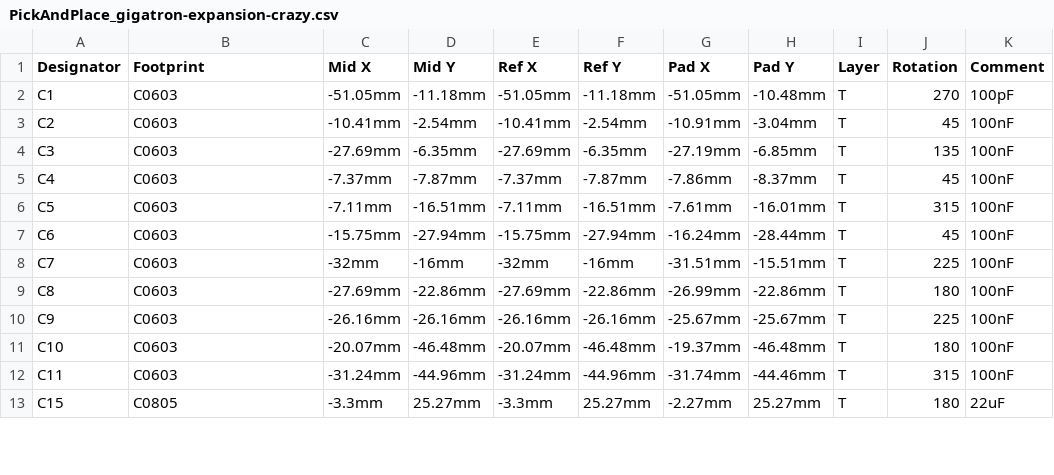
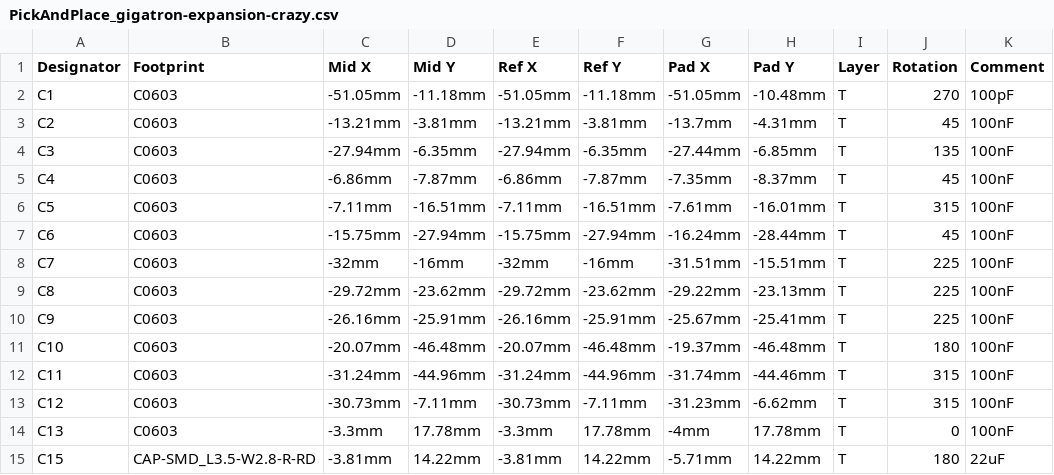
Before and after one commit to lb3361/gigatron-lb, a CSV file: extension-crazy/PickAndPlace_gigatron-expansion-crazy.csv, drawn as a sheet; only a part is shown; addresses are those after the commit; the diff covers the shown part only; the diff names each change by its address in the sheet, - before the commit and + after, or states it on an @@ line.

Commit message:
Fixed the A8-A9 inversion on the gigatron SRAM plugs

```diff
--- a/extension-crazy/PickAndPlace_gigatron-expansion-crazy.csv
+++ b/extension-crazy/PickAndPlace_gigatron-expansion-crazy.csv
-C3 (Mid X): -10.41mm
+C3 (Mid X): -13.21mm
-D3 (Mid Y): -2.54mm
+D3 (Mid Y): -3.81mm
-E3 (Ref X): -10.41mm
+E3 (Ref X): -13.21mm
-F3 (Ref Y): -2.54mm
+F3 (Ref Y): -3.81mm
-G3 (Pad X): -10.91mm
+G3 (Pad X): -13.7mm
-H3 (Pad Y): -3.04mm
+H3 (Pad Y): -4.31mm
-C4 (Mid X): -27.69mm
+C4 (Mid X): -27.94mm
-E4 (Ref X): -27.69mm
+E4 (Ref X): -27.94mm
-G4 (Pad X): -27.19mm
+G4 (Pad X): -27.44mm
-C5 (Mid X): -7.37mm
+C5 (Mid X): -6.86mm
-E5 (Ref X): -7.37mm
+E5 (Ref X): -6.86mm
-G5 (Pad X): -7.86mm
+G5 (Pad X): -7.35mm
-C9 (Mid X): -27.69mm
+C9 (Mid X): -29.72mm
-D9 (Mid Y): -22.86mm
+D9 (Mid Y): -23.62mm
-E9 (Ref X): -27.69mm
+E9 (Ref X): -29.72mm
-F9 (Ref Y): -22.86mm
+F9 (Ref Y): -23.62mm
-G9 (Pad X): -26.99mm
+G9 (Pad X): -29.22mm
-H9 (Pad Y): -22.86mm
+H9 (Pad Y): -23.13mm
-J9 (Rotation): 180
+J9 (Rotation): 225
-D10 (Mid Y): -26.16mm
+D10 (Mid Y): -25.91mm
-F10 (Ref Y): -26.16mm
+F10 (Ref Y): -25.91mm
-H10 (Pad Y): -25.67mm
+H10 (Pad Y): -25.41mm
+row 13: C12 | C0603 | -30.73mm | -7.11mm | -30.73mm | -7.11mm | -31.23mm | -6.62mm | T | 315 | 100nF
+row 14: C13 | C0603 | -3.3mm | 17.78mm | -3.3mm | 17.78mm | -4mm | 17.78mm | T | 0 | 100nF
-B15 (Footprint): C0805
+B15 (Footprint): CAP-SMD_L3.5-W2.8-R-RD
-C15 (Mid X): -3.3mm
+C15 (Mid X): -3.81mm
-D15 (Mid Y): 25.27mm
+D15 (Mid Y): 14.22mm
-E15 (Ref X): -3.3mm
+E15 (Ref X): -3.81mm
-F15 (Ref Y): 25.27mm
+F15 (Ref Y): 14.22mm
-G15 (Pad X): -2.27mm
+G15 (Pad X): -5.71mm
-H15 (Pad Y): 25.27mm
+H15 (Pad Y): 14.22mm
```
Also changed, not shown: 2 removed rows and 22 edited cells elsewhere in this file, extension-crazy/BOM_gigatron-expansion-crazy.csv, 11 other files.
